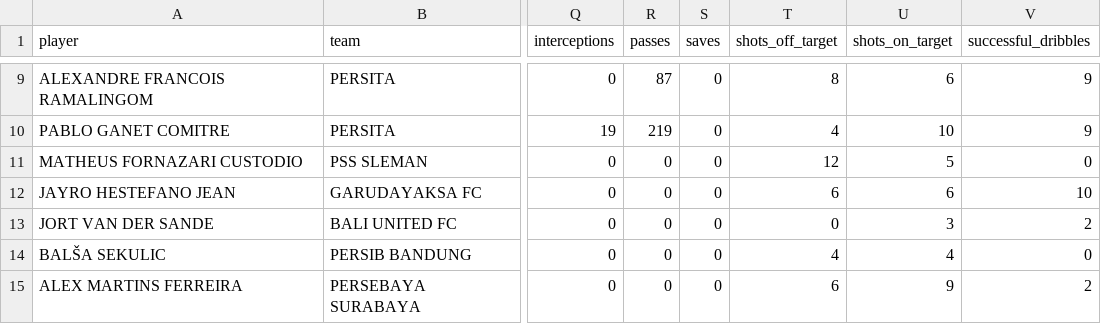
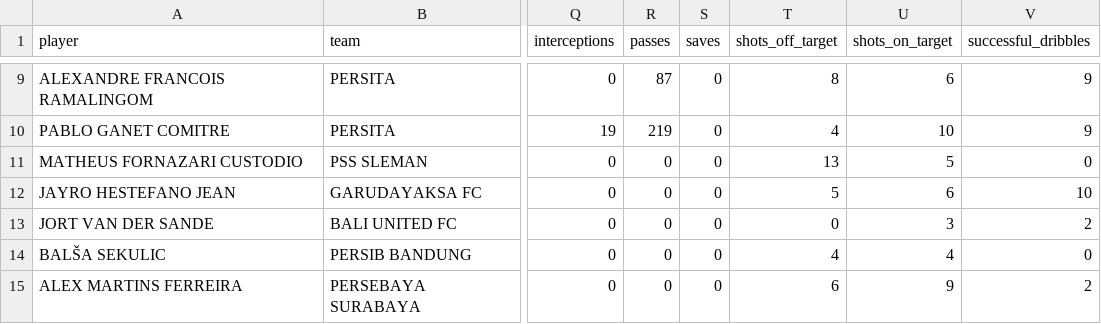
Before and after one commit to farhanfm96/indonesia-super-league-dashboard, a CSV file: data/player_season_stats.csv, drawn as a sheet; only a part is shown, gaps mark what is left out; the diff covers the shown part only; the diff names each change by its address in the sheet, - before the commit and + after, or states it on an @@ line.

```diff
--- a/data/player_season_stats.csv
+++ b/data/player_season_stats.csv
-T11 (shots_off_target): 12
+T11 (shots_off_target): 13
-T12 (shots_off_target): 6
+T12 (shots_off_target): 5
```
Also changed, not shown: 47 edited cells elsewhere in this file, data/cards.csv, data/clubs.csv, 14 other files.
